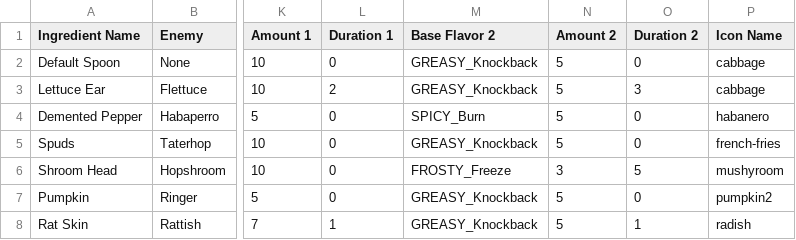
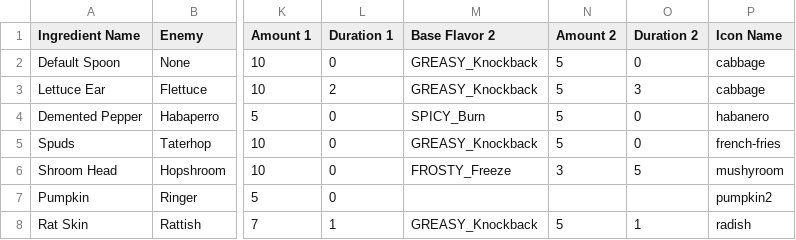
Before and after one commit to proudnhello/SouperHero, a CSV file: Assets/Resources/CSVs/Ability Ingredients.csv, drawn as a sheet; only a part is shown, gaps mark what is left out; the diff names each change by its address in the sheet, - before the commit and + after, or states it on an @@ line.

```diff
--- a/Assets/Resources/CSVs/Ability Ingredients.csv
+++ b/Assets/Resources/CSVs/Ability Ingredients.csv
-M7 (Base Flavor 2): GREASY_Knockback
+M7 (Base Flavor 2): (empty)
-N7 (Amount 2): 5
+N7 (Amount 2): (empty)
-O7 (Duration 2): 0
+O7 (Duration 2): (empty)
```
Also changed, not shown: 16 other files.
